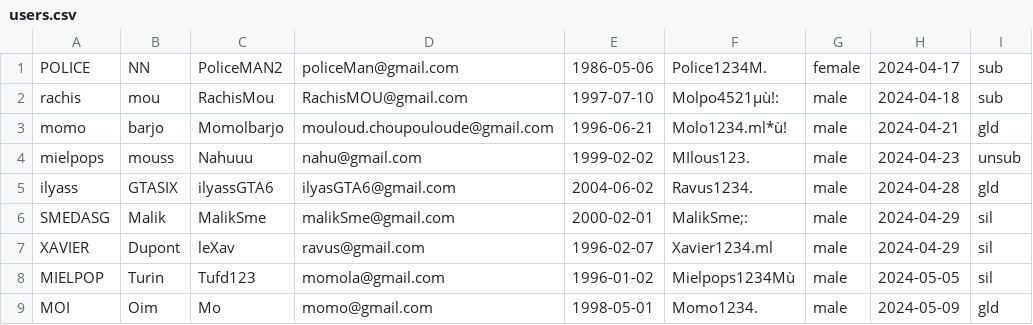
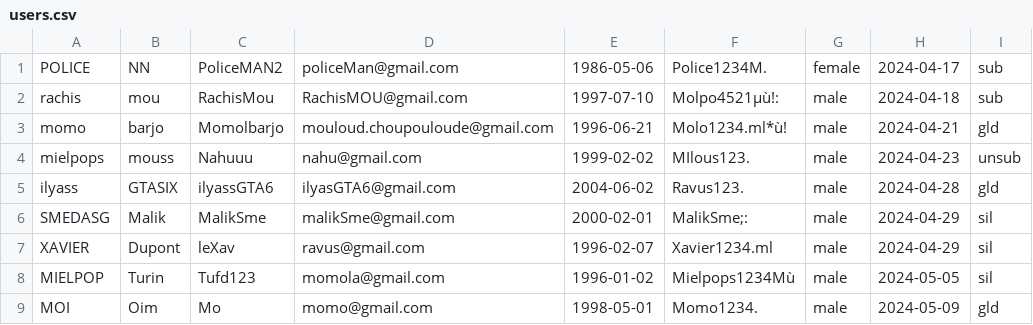
Before and after one commit to Momolbarjo/CY-Date, a CSV file: data/users.csv, drawn as a sheet; only a part is shown; the diff names each change by its address in the sheet, - before the commit and + after, or states it on an @@ line.

```diff
--- a/data/users.csv
+++ b/data/users.csv
-F5: Ravus1234.
+F5: Ravus123.
```
Also changed, not shown: 3 other files.
